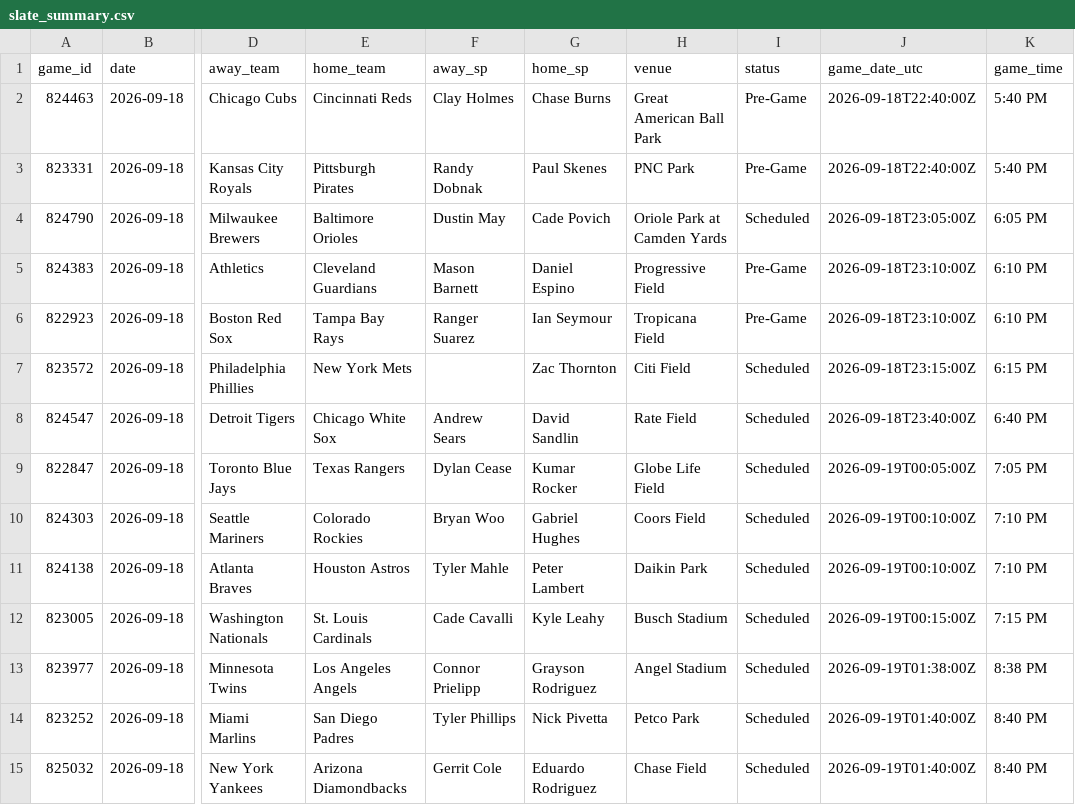
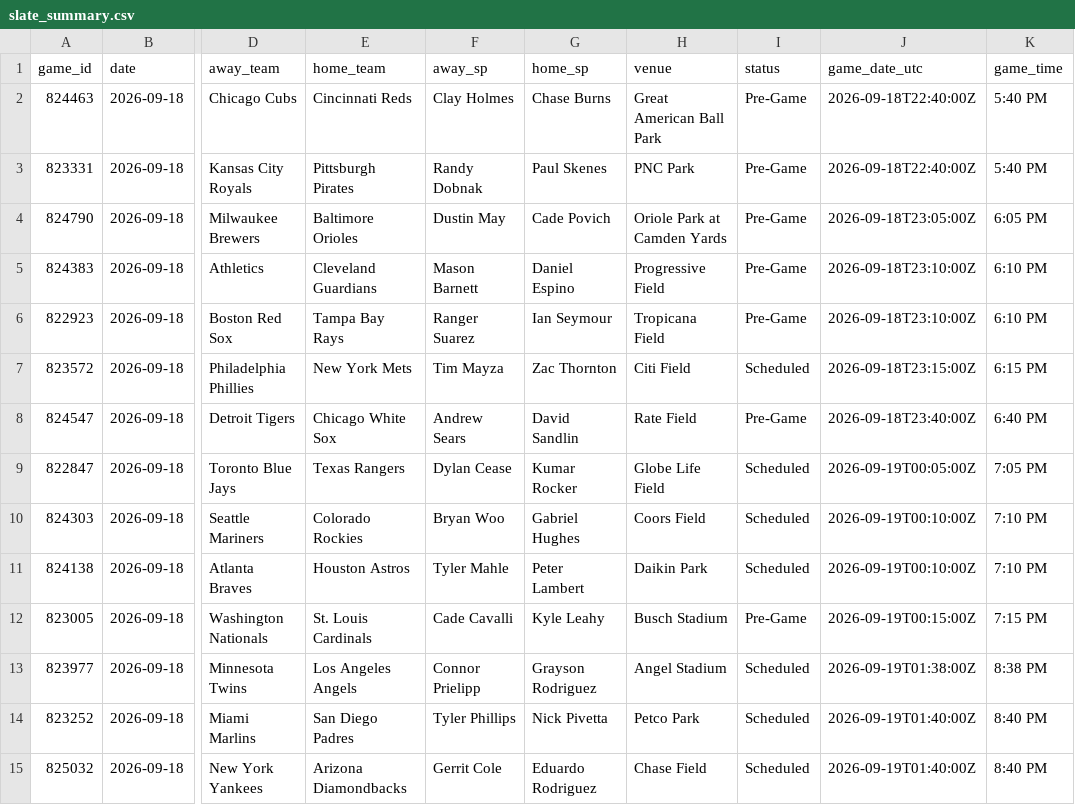
Before and after one commit to dylhauck/alpha-wagerz-model, a CSV file: data/processed/slate_summary.csv, drawn as a sheet; only a part is shown, gaps mark what is left out; the diff names each change by its address in the sheet, - before the commit and + after, or states it on an @@ line.

```diff
--- a/data/processed/slate_summary.csv
+++ b/data/processed/slate_summary.csv
-I4 (status): Scheduled
+I4 (status): Pre-Game
-F7 (away_sp): (empty)
+F7 (away_sp): Tim Mayza
-I8 (status): Scheduled
+I8 (status): Pre-Game
-I12 (status): Scheduled
+I12 (status): Pre-Game
```
Also changed, not shown: data/reference/player_reference.csv, 14 other files.
